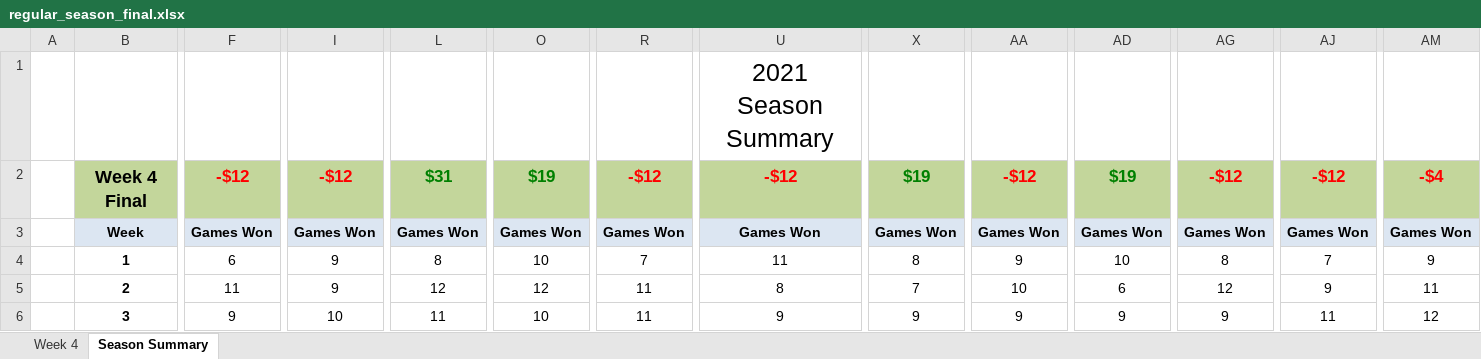
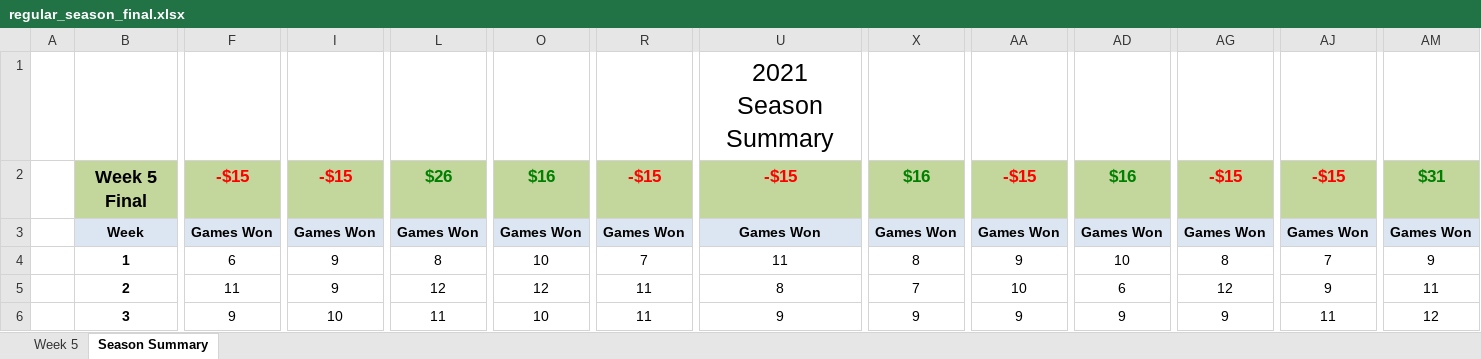
Before and after one commit to jlwebpages/fp, an Excel workbook: regular_season_final.xlsx, sheet Season Summary, drawn as a sheet; only a part is shown, gaps mark what is left out; values as stored, in another font and other column widths than the file's, no borders; conditional formats not drawn; the diff covers the shown part only; the diff names each change by its address in the sheet, - before the commit and + after, or states it on an @@ line.

Commit message:
2021 Week 5 Final update.

```diff
--- a/regular_season_final.xlsx (sheet Season Summary)
+++ b/regular_season_final.xlsx (sheet Season Summary)
@@ sheet tab hidden: Week 4 @@
@@ sheet tab unhidden: Week 5 @@
-B2: Week 4 Final
+B2: Week 5 Final
-F2: -$12
+F2: -$15
-I2: -$12
+I2: -$15
-L2: $31
+L2: $26
-O2: $19
+O2: $16
-R2: -$12
+R2: -$15
-U2: -$12
+U2: -$15
-X2: $19
+X2: $16
-AA2: -$12
+AA2: -$15
-AD2: $19
+AD2: $16
-AG2: -$12
+AG2: -$15
-AJ2: -$12
+AJ2: -$15
-AM2: -$4
+AM2: $31
-AM2 text colour: #FF0000
+AM2 text colour: #008000
```
Also changed, not shown: 11 added rows, 11 removed rows and 13 edited cells elsewhere in this sheet, formulas that keep their value, hidden cells, 4 other files.
